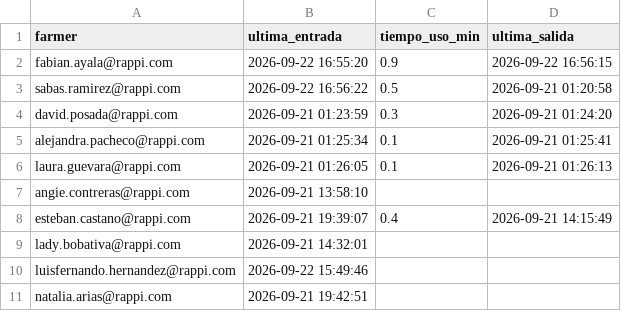
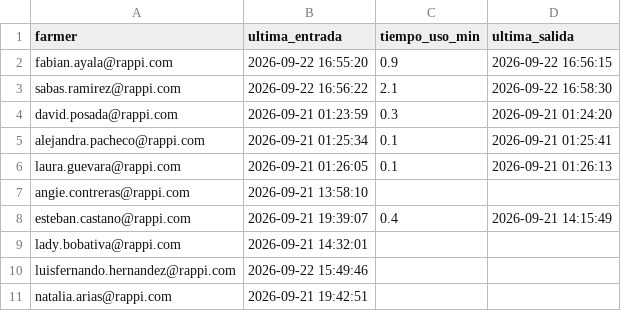
Before and after one commit to sabaschatia-netizen/wingman, a CSV file: data/login_log.csv, drawn as a sheet.

Commit message:
logout: sabas.ramirez@rappi.com @ 2026-09-22 16:58:30

```diff
--- a/data/login_log.csv
+++ b/data/login_log.csv
@@ -2,3 +2,3 @@ farmer,ultima_entrada,tiempo_uso_min,ultima_salida
 fabian.ayala@rappi.com,2026-09-22 16:55:20,0.9,2026-09-22 16:56:15
-sabas.ramirez@rappi.com,2026-09-22 16:56:22,0.5,2026-09-21 01:20:58
+sabas.ramirez@rappi.com,2026-09-22 16:56:22,2.1,2026-09-22 16:58:30
 david.posada@rappi.com,2026-09-21 01:23:59,0.3,2026-09-21 01:24:20
```
